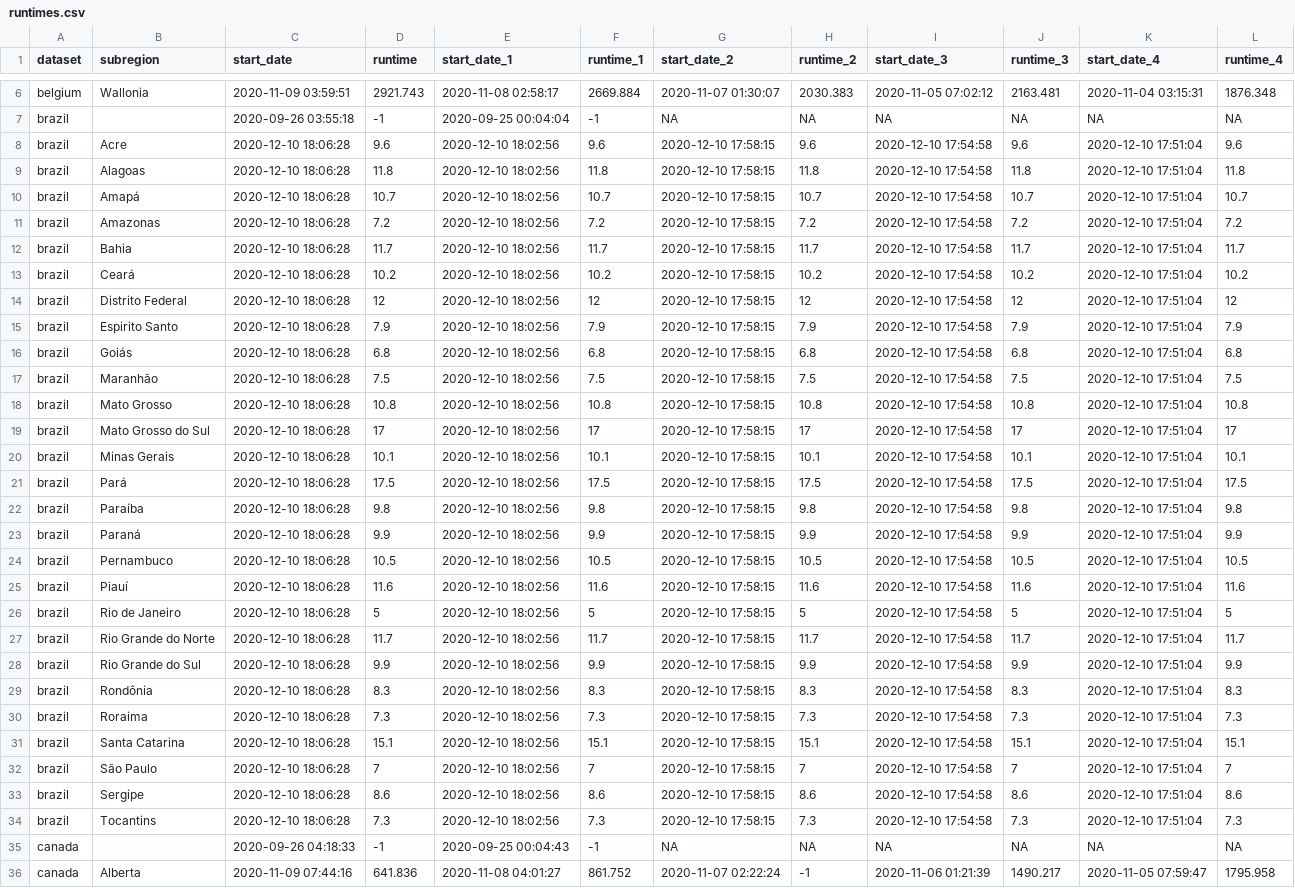
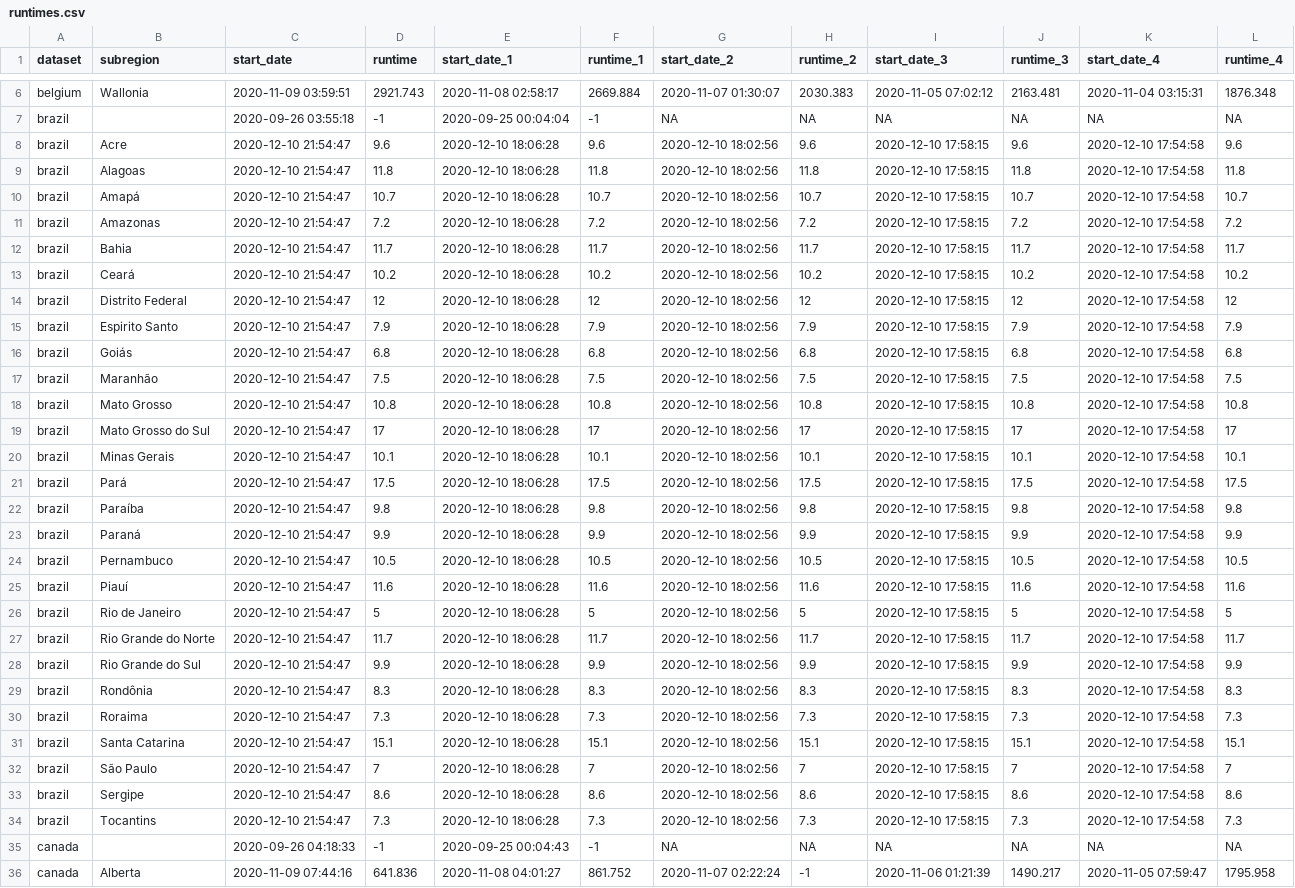
Before and after one commit to marcuswac/covid-br-epiforecasts, a CSV file: covid-rt-estimates/runtimes.csv, drawn as a sheet; only a part is shown, gaps mark what is left out; the diff names each change by its address in the sheet, - before the commit and + after, or states it on an @@ line.

```diff
--- a/covid-rt-estimates/runtimes.csv
+++ b/covid-rt-estimates/runtimes.csv
-C8:C34 (start_date): 2020-12-10 18:06:28
+C8:C34 (start_date): 2020-12-10 21:54:47
-E8:E34 (start_date_1): 2020-12-10 18:02:56
+E8:E34 (start_date_1): 2020-12-10 18:06:28
-G8:G34 (start_date_2): 2020-12-10 17:58:15
+G8:G34 (start_date_2): 2020-12-10 18:02:56
-I8:I34 (start_date_3): 2020-12-10 17:54:58
+I8:I34 (start_date_3): 2020-12-10 17:58:15
-K8:K34 (start_date_4): 2020-12-10 17:51:04
+K8:K34 (start_date_4): 2020-12-10 17:54:58
```
Also changed, not shown: covid-rt-estimates/status.csv, covid-rt-estimates/subnational/brazil/cases/summary/cases_reported_estimated.csv, 9 other files.
